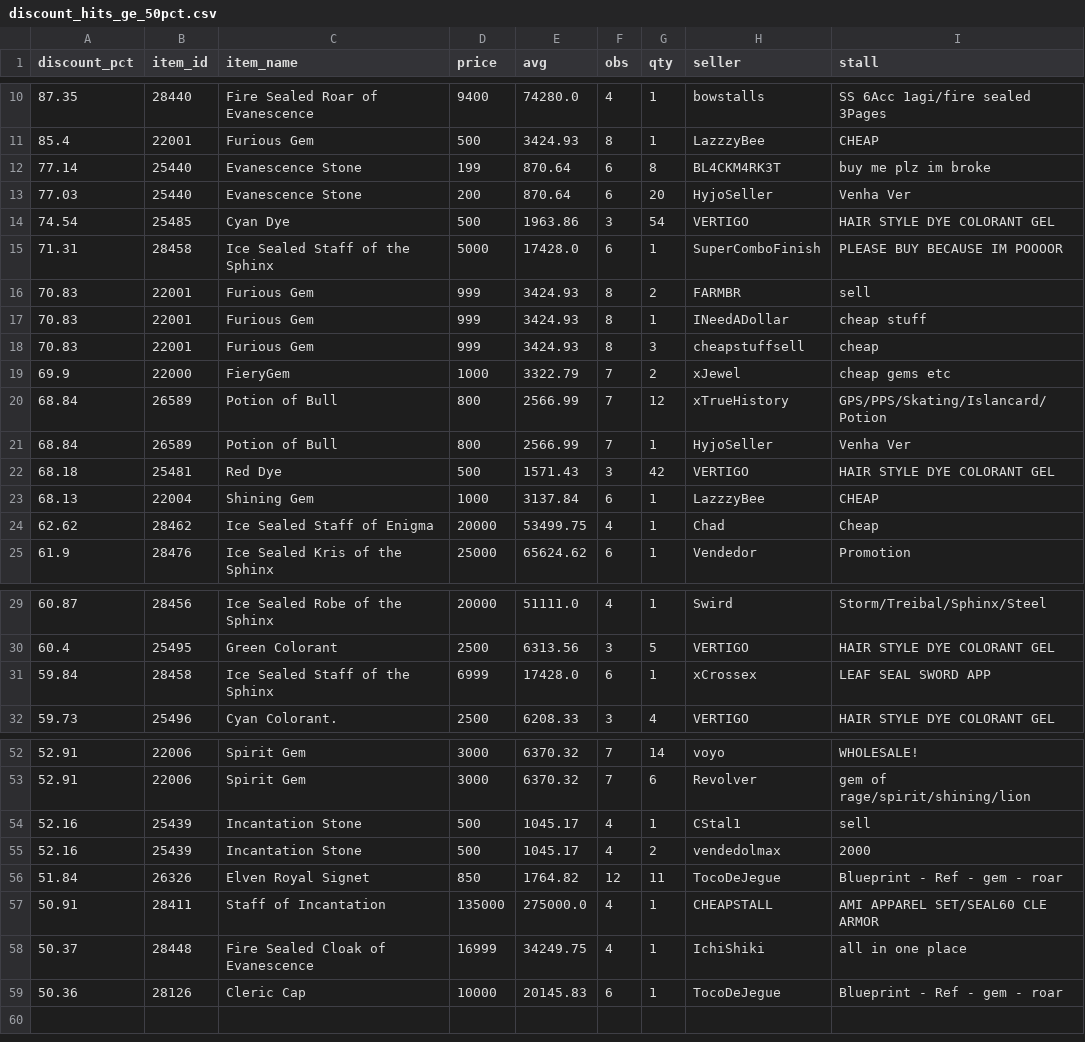
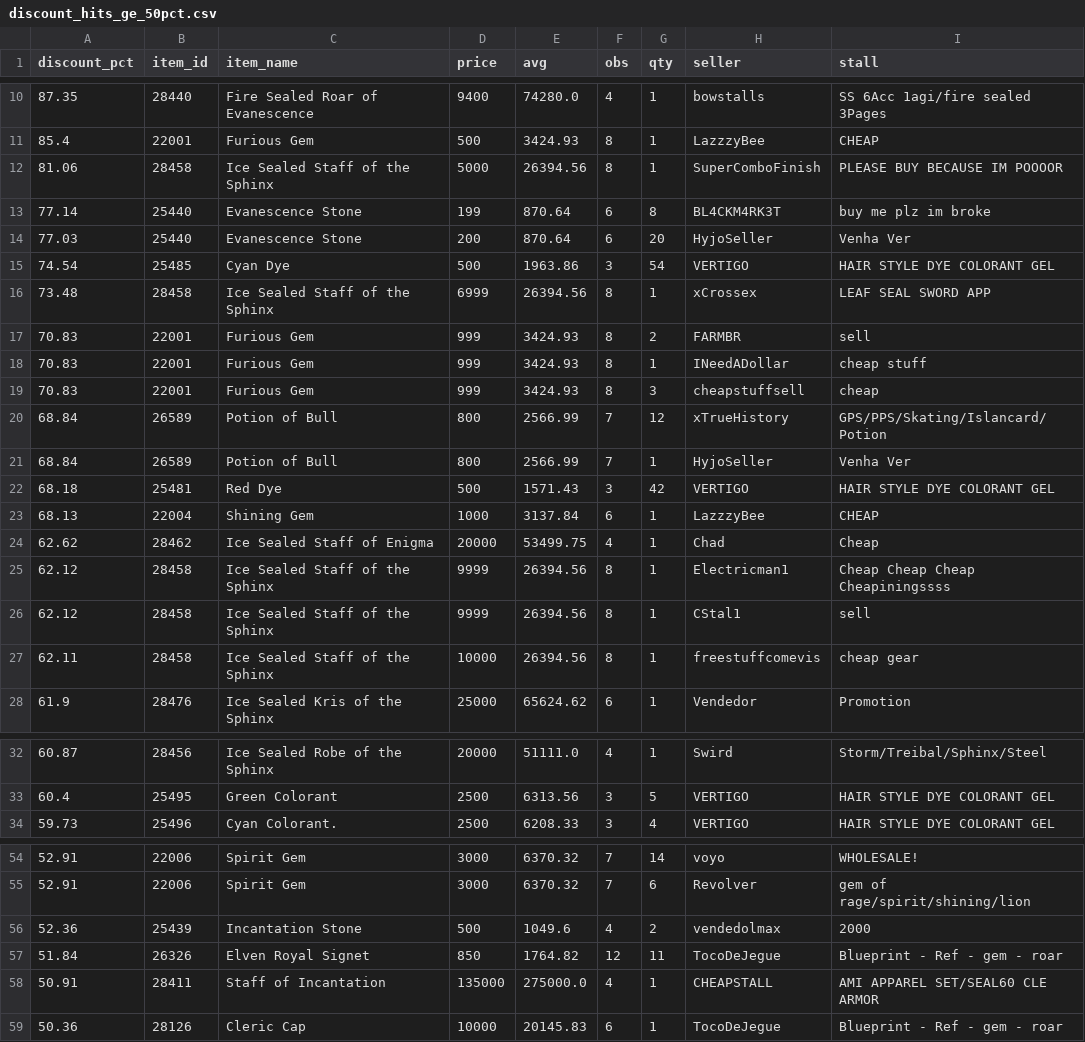
Before and after one commit to Bunencio/moon-discounts, a CSV file: docs/discount_hits_ge_50pct.csv, drawn as a sheet; only a part is shown, gaps mark what is left out; the diff covers the shown part only.

```diff
--- a/docs/discount_hits_ge_50pct.csv
+++ b/docs/discount_hits_ge_50pct.csv
@@ -11,2 +11,3 @@ discount_pct,item_id,item_name,price,avg,obs,qty,seller,stall
 85.4,22001,Furious Gem,500,3424.93,8,1,LazzzyBee,CHEAP
+81.06,28458,Ice Sealed Staff of the Sphinx,5000,26394.56,8,1,SuperComboFinish,PLEASE BUY BECAUSE IM POOOOR
 77.14,25440,Evanescence Stone,199,870.64,6,8,BL4CKM4RK3T,buy me plz  im broke
@@ -14,3 +15,3 @@ discount_pct,item_id,item_name,price,avg,obs,qty,seller,stall
 74.54,25485,Cyan Dye,500,1963.86,3,54,VERTIGO,HAIR  STYLE DYE COLORANT GEL
-71.31,28458,Ice Sealed Staff of the Sphinx,5000,17428.0,6,1,SuperComboFinish,PLEASE BUY BECAUSE IM POOOOR
+73.48,28458,Ice Sealed Staff of the Sphinx,6999,26394.56,8,1,xCrossex,LEAF  SEAL  SWORD APP
 70.83,22001,Furious Gem,999,3424.93,8,2,FARMBR,sell
@@ -18,3 +19,2 @@ discount_pct,item_id,item_name,price,avg,obs,qty,seller,stall
 70.83,22001,Furious Gem,999,3424.93,8,3,cheapstuffsell,cheap
-69.9,22000,FieryGem,1000,3322.79,7,2,xJewel,cheap gems etc
 68.84,26589,Potion of Bull,800,2566.99,7,12,xTrueHistory,GPS/PPS/Skating/Islancard/Potion
@@ -24,2 +24,5 @@ discount_pct,item_id,item_name,price,avg,obs,qty,seller,stall
 62.62,28462,Ice Sealed Staff of Enigma,20000,53499.75,4,1,Chad,Cheap
+62.12,28458,Ice Sealed Staff of the Sphinx,9999,26394.56,8,1,Electricman1,Cheap Cheap Cheap Cheapiningssss
+62.12,28458,Ice Sealed Staff of the Sphinx,9999,26394.56,8,1,CStal1,sell
+62.11,28458,Ice Sealed Staff of the Sphinx,10000,26394.56,8,1,freestuffcomevis,cheap gear
 61.9,28476,Ice Sealed Kris of the Sphinx,25000,65624.62,6,1,Vendedor,Promotion
@@ -30,3 +33,2 @@ discount_pct,item_id,item_name,price,avg,obs,qty,seller,stall
 60.4,25495,Green Colorant,2500,6313.56,3,5,VERTIGO,HAIR  STYLE DYE COLORANT GEL
-59.84,28458,Ice Sealed Staff of the Sphinx,6999,17428.0,6,1,xCrossex,LEAF  SEAL  SWORD APP
 59.73,25496,Cyan Colorant.,2500,6208.33,3,4,VERTIGO,HAIR  STYLE DYE COLORANT GEL
@@ -53,7 +55,5 @@ discount_pct,item_id,item_name,price,avg,obs,qty,seller,stall
 52.91,22006,Spirit Gem,3000,6370.32,7,6,Revolver,gem of rage/spirit/shining/lion
-52.16,25439,Incantation Stone,500,1045.17,4,1,CStal1,sell
-52.16,25439,Incantation Stone,500,1045.17,4,2,vendedolmax,2000
+52.36,25439,Incantation Stone,500,1049.6,4,2,vendedolmax,2000
 51.84,26326,Elven Royal Signet,850,1764.82,12,11,TocoDeJegue,Blueprint - Ref - gem - roar
 50.91,28411,Staff of Incantation,135000,275000.0,4,1,CHEAPSTALL,AMI APPAREL SET/SEAL60 CLE ARMOR
-50.37,28448,Fire Sealed Cloak of Evanescence,16999,34249.75,4,1,IchiShiki,all in one place
 50.36,28126,Cleric Cap,10000,20145.83,6,1,TocoDeJegue,Blueprint - Ref - gem - roar
```
Also changed, not shown: 6 edited cells elsewhere in this file, docs/profit_hits_ge_20000.csv.
